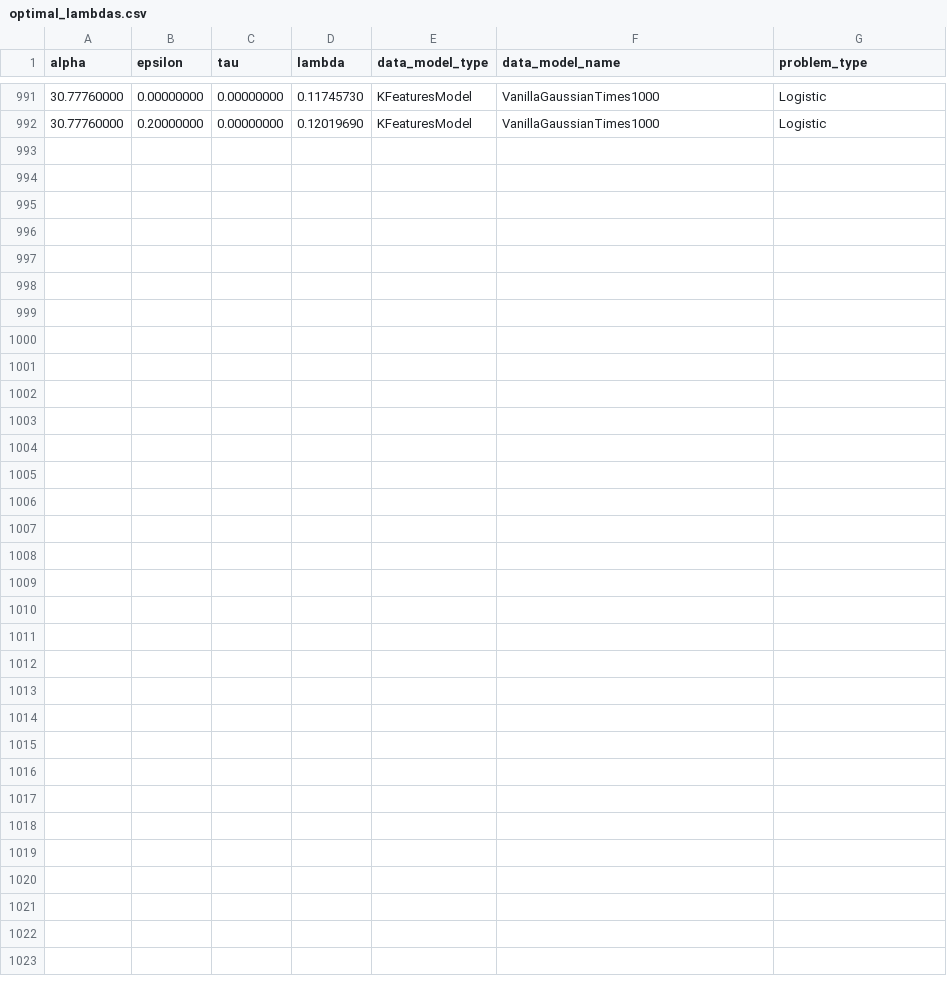
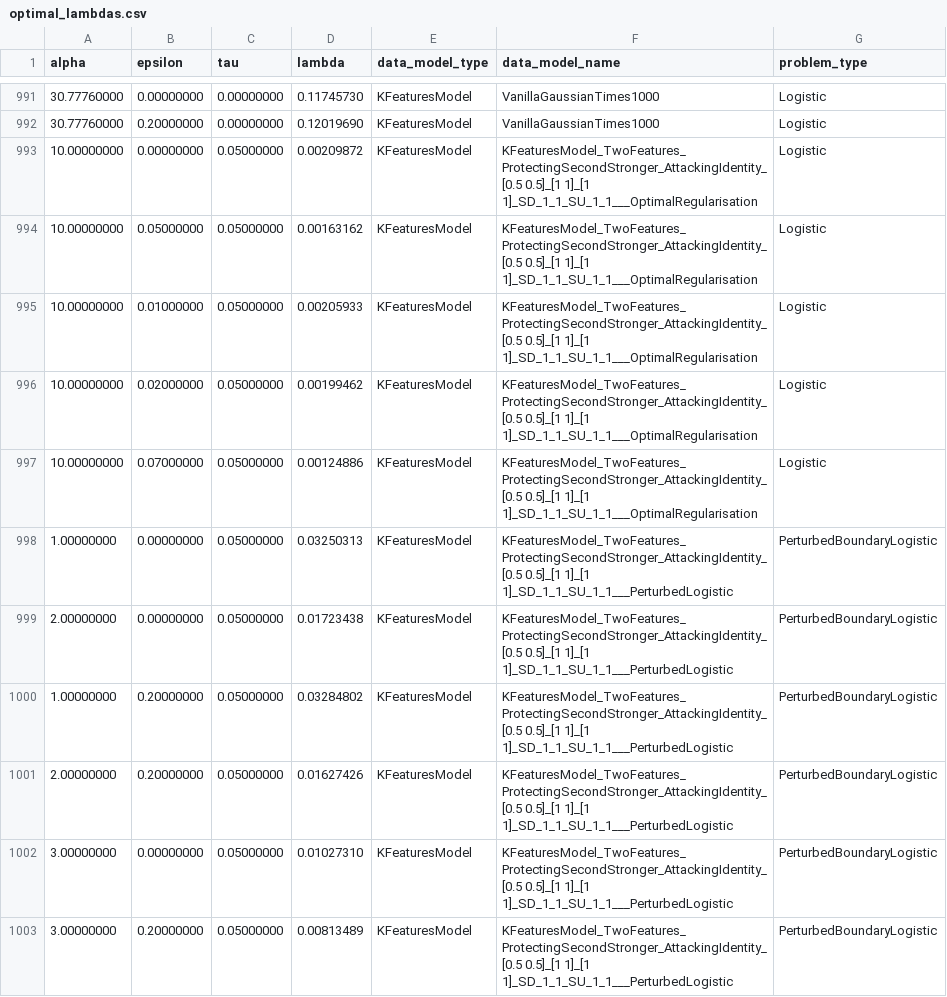
Before and after one commit to Yezat/TPIV---Logistic-Classification, a CSV file: experiments/optimal_lambdas.csv, drawn as a sheet; only a part is shown, gaps mark what is left out.

Commit message:
Perturbed Logistic Loss

```diff
--- a/experiments/optimal_lambdas.csv
+++ b/experiments/optimal_lambdas.csv
@@ -992 +992,12 @@ alpha,epsilon,tau,lambda,data_model_type,data_model_name,problem_type
 30.77760000,0.20000000,0.00000000,0.12019690,KFeaturesModel,VanillaGaussianTimes1000,Logistic
+10.00000000,0.00000000,0.05000000,0.00209872,KFeaturesModel,KFeaturesModel_TwoFeatures_ProtectingSecondStronger_AttackingIdentity_[0.5 0.5]_[1 1]_[1 1]_SD_1_1_SU_1_1___OptimalRegularisation,Logistic
+10.00000000,0.05000000,0.05000000,0.00163162,KFeaturesModel,KFeaturesModel_TwoFeatures_ProtectingSecondStronger_AttackingIdentity_[0.5 0.5]_[1 1]_[1 1]_SD_1_1_SU_1_1___OptimalRegularisation,Logistic
+10.00000000,0.01000000,0.05000000,0.00205933,KFeaturesModel,KFeaturesModel_TwoFeatures_ProtectingSecondStronger_AttackingIdentity_[0.5 0.5]_[1 1]_[1 1]_SD_1_1_SU_1_1___OptimalRegularisation,Logistic
+10.00000000,0.02000000,0.05000000,0.00199462,KFeaturesModel,KFeaturesModel_TwoFeatures_ProtectingSecondStronger_AttackingIdentity_[0.5 0.5]_[1 1]_[1 1]_SD_1_1_SU_1_1___OptimalRegularisation,Logistic
+10.00000000,0.07000000,0.05000000,0.00124886,KFeaturesModel,KFeaturesModel_TwoFeatures_ProtectingSecondStronger_AttackingIdentity_[0.5 0.5]_[1 1]_[1 1]_SD_1_1_SU_1_1___OptimalRegularisation,Logistic
+1.00000000,0.00000000,0.05000000,0.03250313,KFeaturesModel,KFeaturesModel_TwoFeatures_ProtectingSecondStronger_AttackingIdentity_[0.5 0.5]_[1 1]_[1 1]_SD_1_1_SU_1_1___PerturbedLogistic,PerturbedBoundaryLogistic
+2.00000000,0.00000000,0.05000000,0.01723438,KFeaturesModel,KFeaturesModel_TwoFeatures_ProtectingSecondStronger_AttackingIdentity_[0.5 0.5]_[1 1]_[1 1]_SD_1_1_SU_1_1___PerturbedLogistic,PerturbedBoundaryLogistic
+1.00000000,0.20000000,0.05000000,0.03284802,KFeaturesModel,KFeaturesModel_TwoFeatures_ProtectingSecondStronger_AttackingIdentity_[0.5 0.5]_[1 1]_[1 1]_SD_1_1_SU_1_1___PerturbedLogistic,PerturbedBoundaryLogistic
+2.00000000,0.20000000,0.05000000,0.01627426,KFeaturesModel,KFeaturesModel_TwoFeatures_ProtectingSecondStronger_AttackingIdentity_[0.5 0.5]_[1 1]_[1 1]_SD_1_1_SU_1_1___PerturbedLogistic,PerturbedBoundaryLogistic
+3.00000000,0.00000000,0.05000000,0.01027310,KFeaturesModel,KFeaturesModel_TwoFeatures_ProtectingSecondStronger_AttackingIdentity_[0.5 0.5]_[1 1]_[1 1]_SD_1_1_SU_1_1___PerturbedLogistic,PerturbedBoundaryLogistic
+3.00000000,0.20000000,0.05000000,0.00813489,KFeaturesModel,KFeaturesModel_TwoFeatures_ProtectingSecondStronger_AttackingIdentity_[0.5 0.5]_[1 1]_[1 1]_SD_1_1_SU_1_1___PerturbedLogistic,PerturbedBoundaryLogistic
```
Also changed, not shown: experiments/optimal_adversarial_lambdas.csv, 13 other files.
